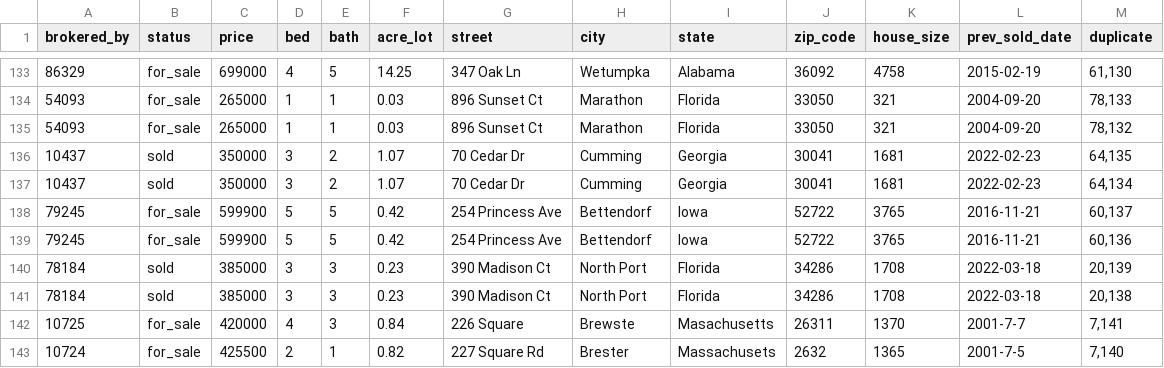
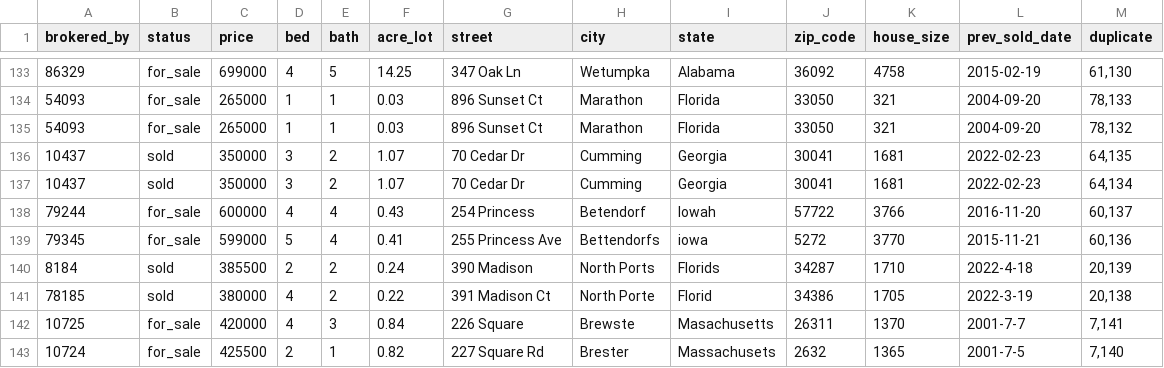
Before and after one commit to MattBlue00/polimi-thesis, a CSV file: datasets/dirty/data_deduplication/duplicates_dirty_no_shuffle/data_deduplication_dirty_no_shuffling_50.csv, drawn as a sheet; only a part is shown, gaps mark what is left out; removed rows and columns are numbered as before the commit, all else as after; the diff names each change by its address in the sheet, - before the commit and + after, or states it on an @@ line.

Commit message:
dataset data cleaning dirty

```diff
--- a/datasets/dirty/data_deduplication/duplicates_dirty_no_shuffle/data_deduplication_dirty_no_shuffling_50.csv
+++ b/datasets/dirty/data_deduplication/duplicates_dirty_no_shuffle/data_deduplication_dirty_no_shuffling_50.csv
-row 138: 79245 | for_sale | 599900 | 5 | 5 | 0.42 | 254 Princess Ave | Bettendorf | Iowa | 52722 | 3765 | 2016-11-21 | 60,137
-row 139: 79245 | for_sale | 599900 | 5 | 5 | 0.42 | 254 Princess Ave | Bettendorf | Iowa | 52722 | 3765 | 2016-11-21 | 60,136
-row 140: 78184 | sold | 385000 | 3 | 3 | 0.23 | 390 Madison Ct | North Port | Florida | 34286 | 1708 | 2022-03-18 | 20,139
-row 141: 78184 | sold | 385000 | 3 | 3 | 0.23 | 390 Madison Ct | North Port | Florida | 34286 | 1708 | 2022-03-18 | 20,138
+row 138: 79244 | for_sale | 600000 | 4 | 4 | 0.43 | 254 Princess | Betendorf | Iowah | 57722 | 3766 | 2016-11-20 | 60,137
+row 139: 79345 | for_sale | 599000 | 5 | 4 | 0.41 | 255 Princess Ave | Bettendorfs | iowa | 5272 | 3770 | 2015-11-21 | 60,136
+row 140: 8184 | sold | 385500 | 2 | 2 | 0.24 | 390 Madison | North Ports | Florids | 34287 | 1710 | 2022-4-18 | 20,139
+row 141: 78185 | sold | 380000 | 4 | 2 | 0.22 | 391 Madison Ct | North Porte | Florid | 34386 | 1705 | 2022-3-19 | 20,138
```
Also changed, not shown: 1 other file.
